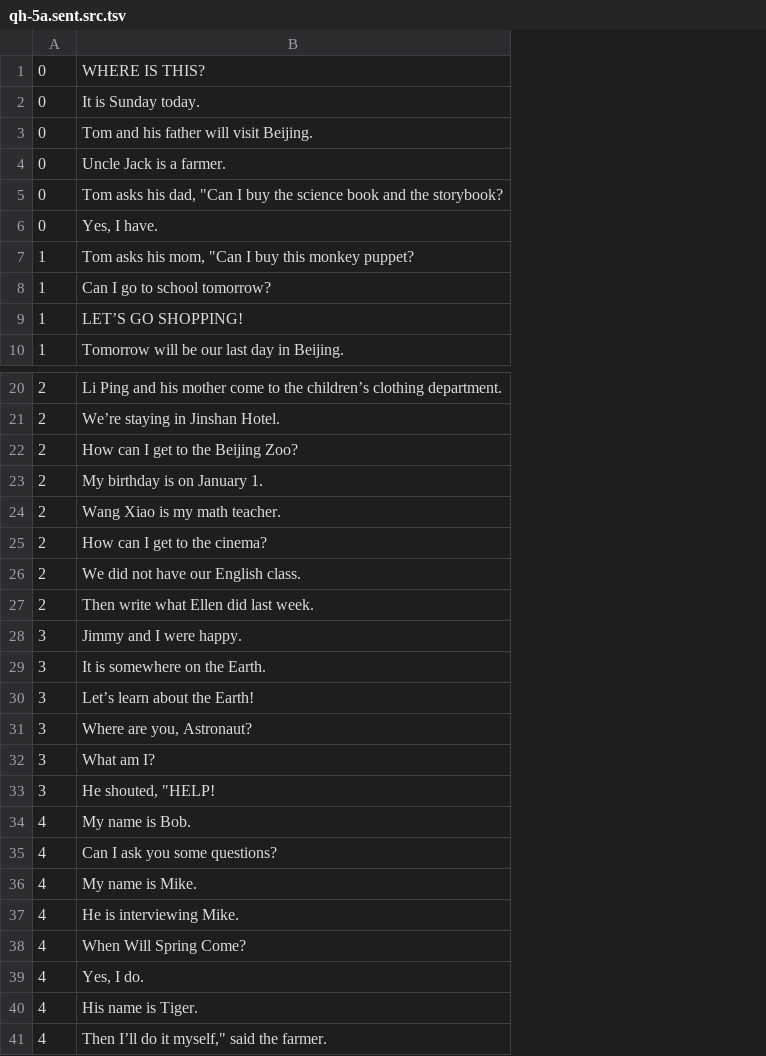
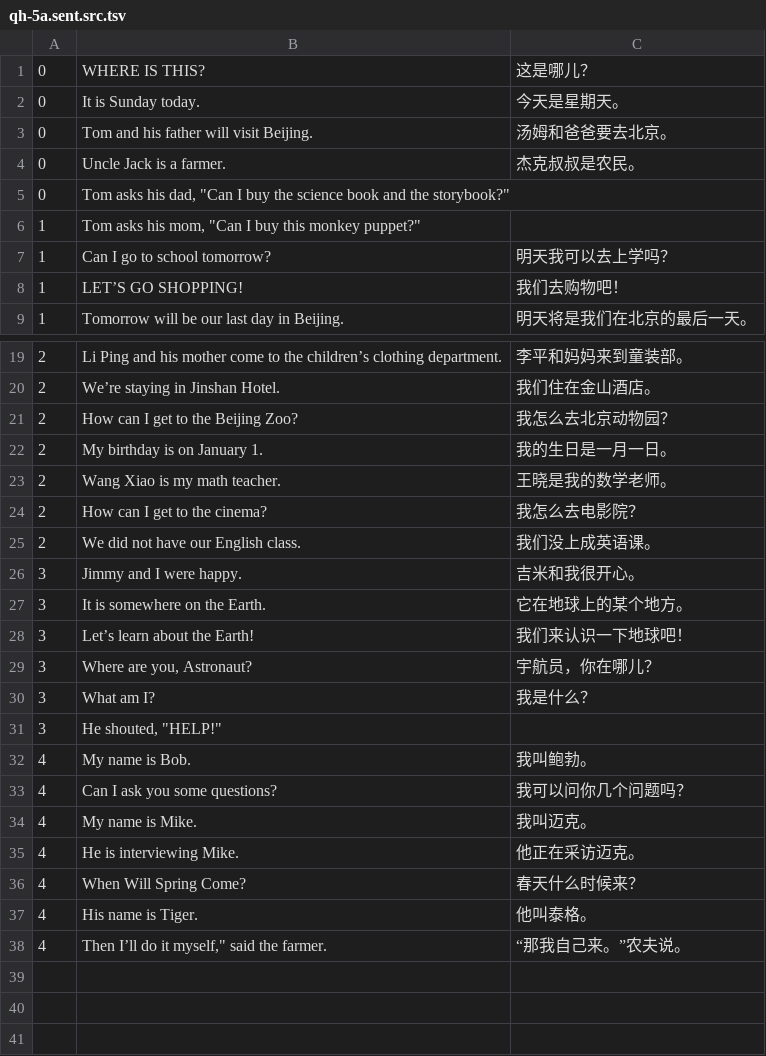
Before and after one commit to huangmoling/spellpal, a TSV file: scripts/data/_src/tb2027/qh-5a.sent.src.tsv, drawn as a sheet; only a part is shown, gaps mark what is left out; removed rows and columns are numbered as before the commit, all else as after; the diff names each change by its address in the sheet, - before the commit and + after, or states it on an @@ line.

```diff
--- a/scripts/data/_src/tb2027/qh-5a.sent.src.tsv
+++ b/scripts/data/_src/tb2027/qh-5a.sent.src.tsv
+column C, rows 1-9: 这是哪儿？ | 今天是星期天。 | 汤姆和爸爸要去北京。 | 杰克叔叔是农民。 |  |  | 明天我可以去上学吗？ | 我们去购物吧！ | 明天将是我们在北京的最后一天。; rows 19-38: 李平和妈妈来到童装部。 | 我们住在金山酒店。 | 我怎么去北京动物园？ | 我的生日是一月一日。 | 王晓是我的数学老师。 | 我怎么去电影院？ | 我们没上成英语课。 | 吉米和我很开心。 | 它在地球上的某个地方。 | 我们来认识一下地球吧！ | 宇航员，你在哪儿？ | 我是什么？ |  | 我叫鲍勃。 | 我可以问你几个问题吗？ | 我叫迈克。 | 他正在采访迈克。 | 春天什么时候来？ | 他叫泰格。 | “那我自己来。”农夫说。
-B5: …and the storybook?
+B5: …and the storybook?"
-row 6: 0 | Yes, I have.
-B6: …this monkey puppet?
+B6: …this monkey puppet?"
-row 27: 2 | Then write what Ellen did last week.
-B31: He shouted, "HELP!
+B31: He shouted, "HELP!"
-row 39: 4 | Yes, I do.
```
Also changed, not shown: scripts/data/_src/tb2027/qh-6b.sent.src.tsv, scripts/data/_src/tb2027/xs-5b.sent.src.tsv, 33 other files.
